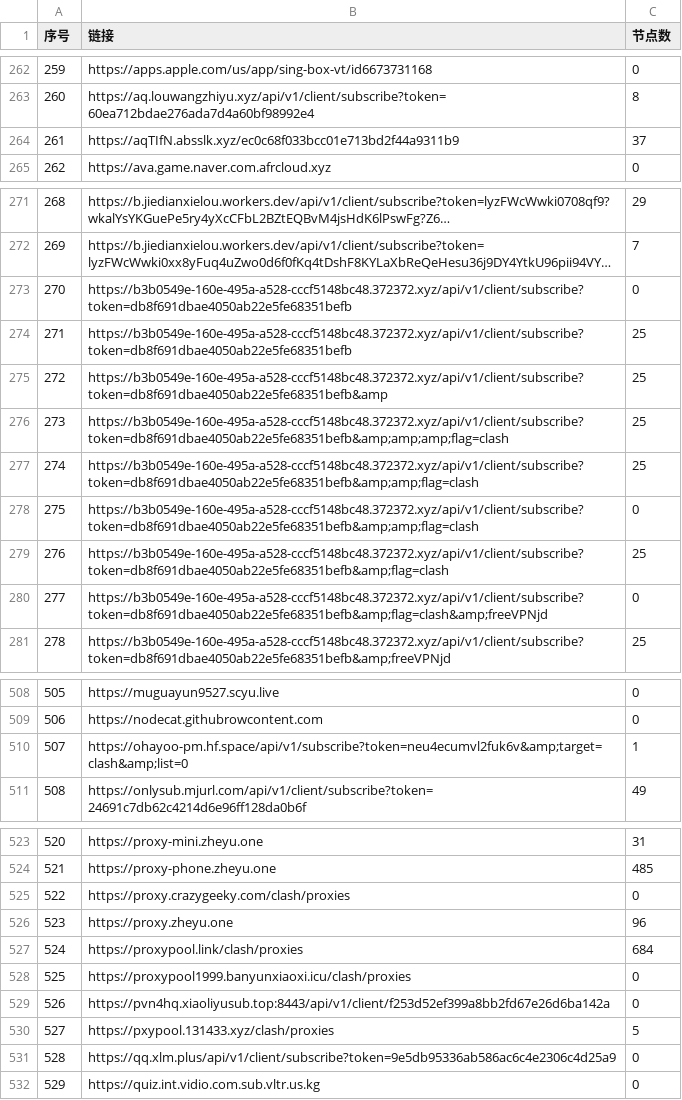
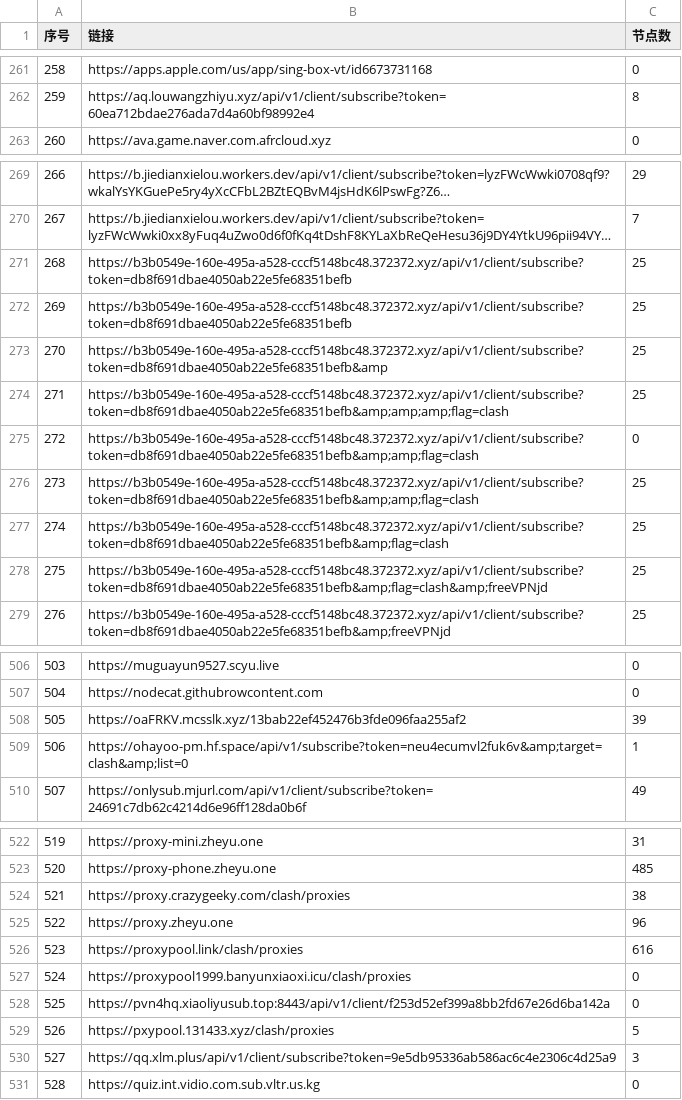
Before and after one commit to 3878590578/NoMoreWalls, a CSV file: list_result.csv, drawn as a sheet; only a part is shown, gaps mark what is left out; long unchanged cells end in …; removed rows and columns are numbered as before the commit, all else as after; the diff covers the shown part only; the diff names each change by its address in the sheet, - before the commit and + after, or states it on an @@ line.

```diff
--- a/list_result.csv
+++ b/list_result.csv
@@ column A (序号) renumbered between rows 203 and 812 @@
-row 264: 261 | https://aqTIfN.absslk.xyz/ec0c68f033bcc01e713bd2f44a9311b9 | 37
-C271 (节点数): 0
+C271 (节点数): 25
@@ row 278 moved to row 275: 272 @@
-C278 (节点数): 0
+C278 (节点数): 25
+row 508: 505 | https://oaFRKV.mcsslk.xyz/13bab22ef452476b3fde096faa255af2 | 39
-C524 (节点数): 0
+C524 (节点数): 38
-C526 (节点数): 684
+C526 (节点数): 616
-C530 (节点数): 0
+C530 (节点数): 3
```
Also changed, not shown: 1 added row, 1 removed row and 24 edited cells elsewhere in this file, 52 other files.
